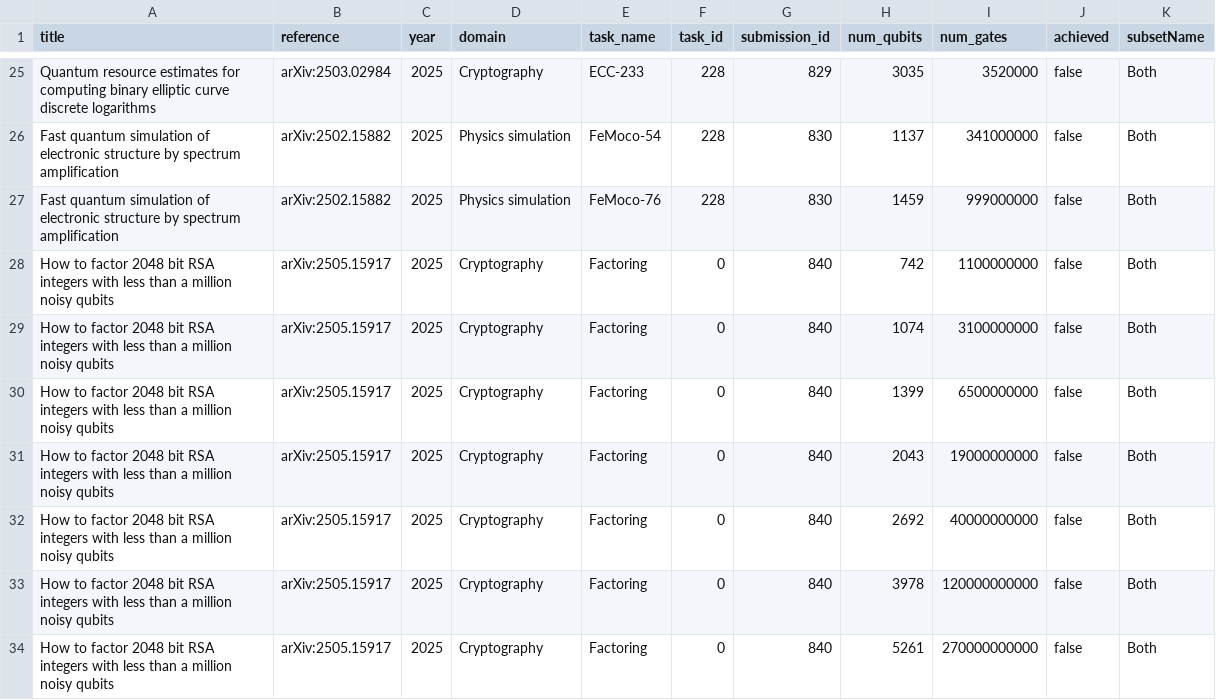
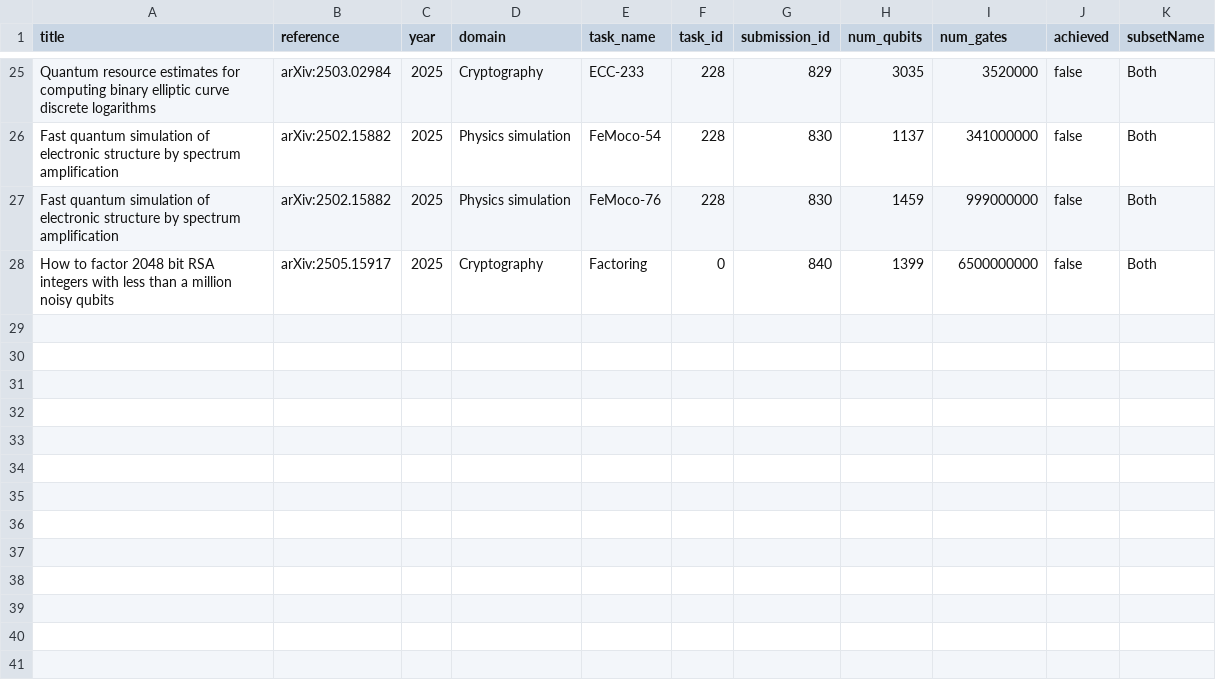
Before and after one commit to unitaryfoundation/metriq-web, a CSV file: src/progress.csv, drawn as a sheet; only a part is shown, gaps mark what is left out; the diff names each change by its address in the sheet, - before the commit and + after, or states it on an @@ line.

Commit message:
fix: removed extra results for logical ops

```diff
--- a/src/progress.csv
+++ b/src/progress.csv
-row 28: How to factor 2048 bit RSA integers with less than a million noisy qubits | arXiv:2505.15917 | 2025 | Cryptography | Factoring | 0 | 840 | 742 | 1100000000 | false | Both
-row 29: How to factor 2048 bit RSA integers with less than a million noisy qubits | arXiv:2505.15917 | 2025 | Cryptography | Factoring | 0 | 840 | 1074 | 3100000000 | false | Both
-row 31: How to factor 2048 bit RSA integers with less than a million noisy qubits | arXiv:2505.15917 | 2025 | Cryptography | Factoring | 0 | 840 | 2043 | 19000000000 | false | Both
-row 32: How to factor 2048 bit RSA integers with less than a million noisy qubits | arXiv:2505.15917 | 2025 | Cryptography | Factoring | 0 | 840 | 2692 | 40000000000 | false | Both
-row 33: How to factor 2048 bit RSA integers with less than a million noisy qubits | arXiv:2505.15917 | 2025 | Cryptography | Factoring | 0 | 840 | 3978 | 120000000000 | false | Both
-row 34: How to factor 2048 bit RSA integers with less than a million noisy qubits | arXiv:2505.15917 | 2025 | Cryptography | Factoring | 0 | 840 | 5261 | 270000000000 | false | Both
```
